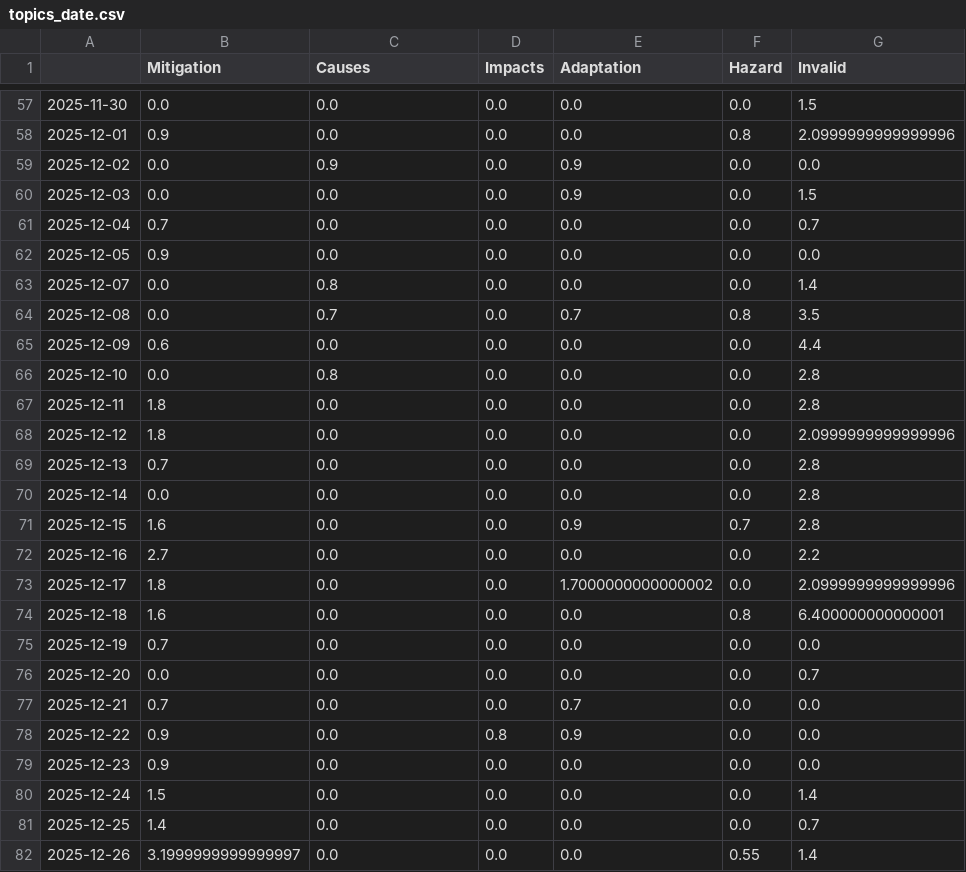
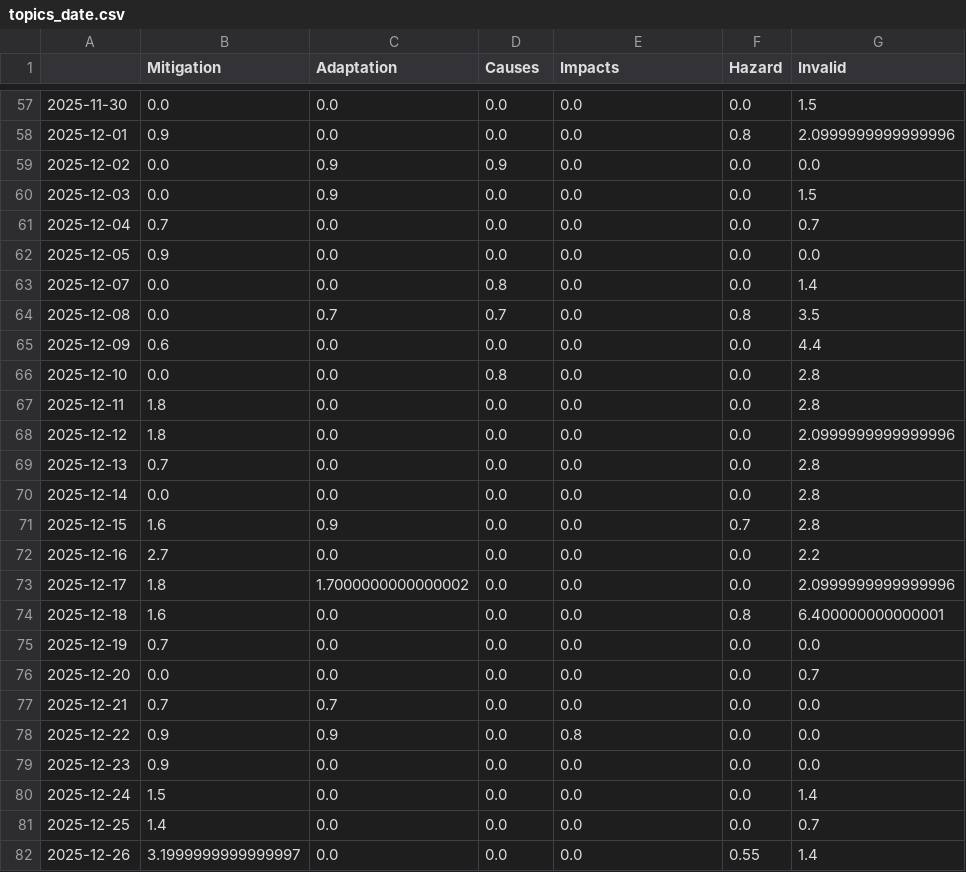
Before and after one commit to hb219-news/droughtIsComing, a CSV file: csv/topics_date.csv, drawn as a sheet; only a part is shown, gaps mark what is left out; the diff covers the shown part only.

```diff
--- a/csv/topics_date.csv
+++ b/csv/topics_date.csv
@@ -1 +1 @@
-,Mitigation,Causes,Impacts,Adaptation,Hazard,Invalid
+,Mitigation,Adaptation,Causes,Impacts,Hazard,Invalid
@@ -58,10 +58,10 @@
 2025-12-01,0.9,0.0,0.0,0.0,0.8,2.0999999999999996
-2025-12-02,0.0,0.9,0.0,0.9,0.0,0.0
-2025-12-03,0.0,0.0,0.0,0.9,0.0,1.5
+2025-12-02,0.0,0.9,0.9,0.0,0.0,0.0
+2025-12-03,0.0,0.9,0.0,0.0,0.0,1.5
 2025-12-04,0.7,0.0,0.0,0.0,0.0,0.7
 2025-12-05,0.9,0.0,0.0,0.0,0.0,0.0
-2025-12-07,0.0,0.8,0.0,0.0,0.0,1.4
-2025-12-08,0.0,0.7,0.0,0.7,0.8,3.5
+2025-12-07,0.0,0.0,0.8,0.0,0.0,1.4
+2025-12-08,0.0,0.7,0.7,0.0,0.8,3.5
 2025-12-09,0.6,0.0,0.0,0.0,0.0,4.4
-2025-12-10,0.0,0.8,0.0,0.0,0.0,2.8
+2025-12-10,0.0,0.0,0.8,0.0,0.0,2.8
 2025-12-11,1.8,0.0,0.0,0.0,0.0,2.8
@@ -70,5 +70,5 @@
 2025-12-14,0.0,0.0,0.0,0.0,0.0,2.8
-2025-12-15,1.6,0.0,0.0,0.9,0.7,2.8
+2025-12-15,1.6,0.9,0.0,0.0,0.7,2.8
 2025-12-16,2.7,0.0,0.0,0.0,0.0,2.2
-2025-12-17,1.8,0.0,0.0,1.7000000000000002,0.0,2.0999999999999996
+2025-12-17,1.8,1.7000000000000002,0.0,0.0,0.0,2.0999999999999996
 2025-12-18,1.6,0.0,0.0,0.0,0.8,6.400000000000001
@@ -76,4 +76,4 @@
 2025-12-20,0.0,0.0,0.0,0.0,0.0,0.7
-2025-12-21,0.7,0.0,0.0,0.7,0.0,0.0
-2025-12-22,0.9,0.0,0.8,0.9,0.0,0.0
+2025-12-21,0.7,0.7,0.0,0.0,0.0,0.0
+2025-12-22,0.9,0.9,0.0,0.8,0.0,0.0
 2025-12-23,0.9,0.0,0.0,0.0,0.0,0.0
```
Also changed, not shown: 1 added row and 38 edited cells elsewhere in this file, 5 other files.
